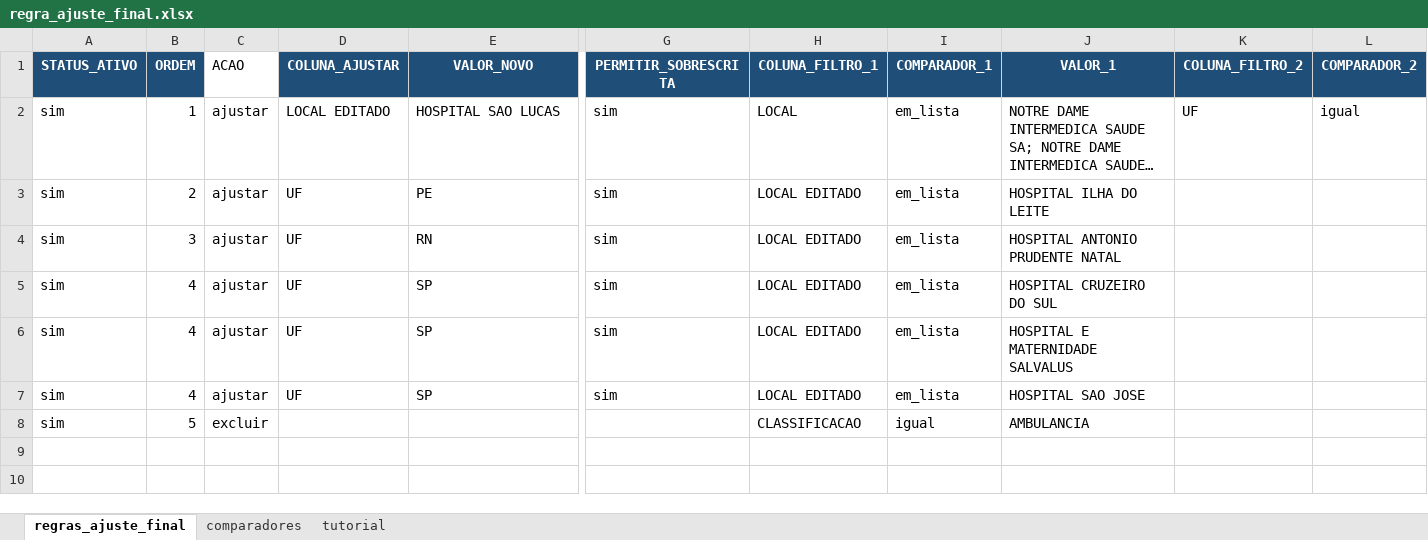
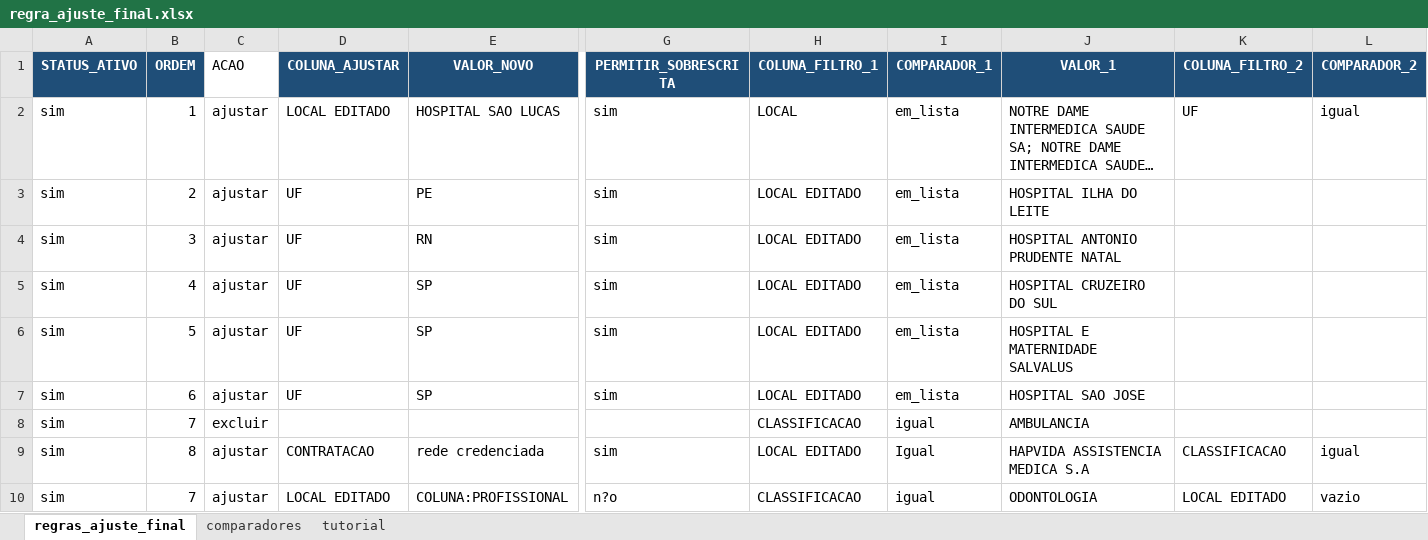
Before and after one commit to andersonrodrigod/5-estrelas-orchestration-pipeline, an Excel workbook: utils/insumos/regra_ajuste_final.xlsx, sheet regras_ajuste_final, drawn as a sheet; only a part is shown, gaps mark what is left out; long unchanged cells end in …; values as stored, in another font and other column widths than the file's, no borders; rows hold the shown columns only; the diff names each change by its address in the sheet, - before the commit and + after, or states it on an @@ line.

```diff
--- a/utils/insumos/regra_ajuste_final.xlsx (sheet regras_ajuste_final)
+++ b/utils/insumos/regra_ajuste_final.xlsx (sheet regras_ajuste_final)
-B6 (ORDEM): 4
+B6 (ORDEM): 5
-B7 (ORDEM): 4
+B7 (ORDEM): 6
-B8 (ORDEM): 5
+B8 (ORDEM): 7
+row 9: sim | 8 | ajustar | CONTRATACAO | rede credenciada | sim | LOCAL EDITADO | Igual | HAPVIDA ASSISTENCIA MEDICA S.A | CLASSIFICACAO | igual
+row 10: sim | 7 | ajustar | LOCAL EDITADO | COLUNA:PROFISSIONAL | n?o | CLASSIFICACAO | igual | ODONTOLOGIA | LOCAL EDITADO | vazio
```
Also changed, not shown: utils/insumos/regras_operadora.xlsx, 1 other file.
